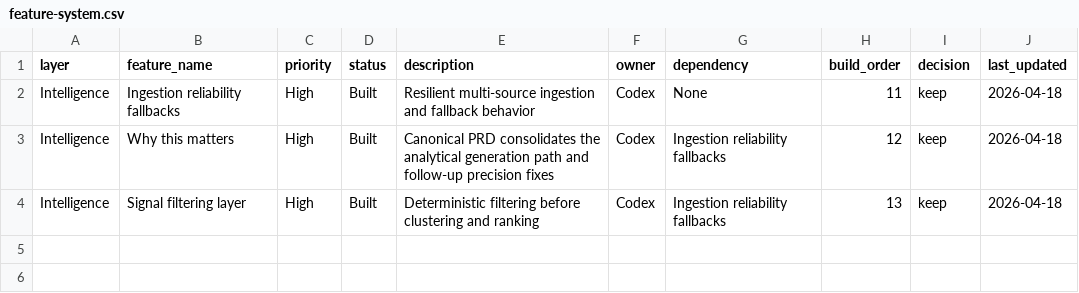
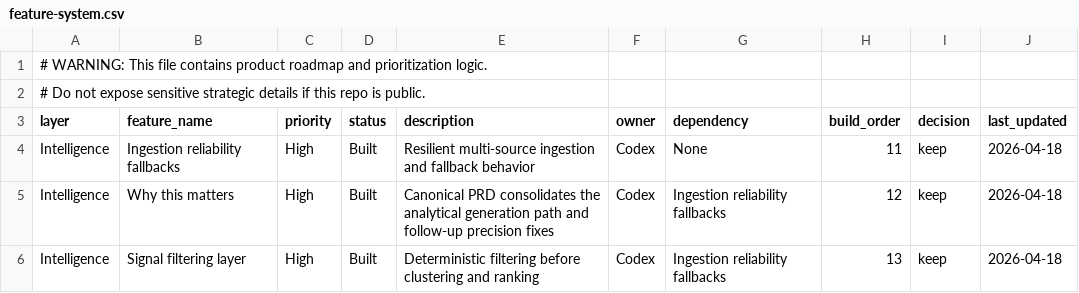
Before and after one commit to brandonma25/daily-intelligence-aggregator, a CSV file: docs/product/feature-system.csv, drawn as a sheet; the diff names each change by its address in the sheet, - before the commit and + after, or states it on an @@ line.

```diff
--- a/docs/product/feature-system.csv
+++ b/docs/product/feature-system.csv
+row 1: # WARNING: This file contains product roadmap and prioritization logic.
+row 2: # Do not expose sensitive strategic details if this repo is public.
```
Also changed, not shown: 3 other files.
